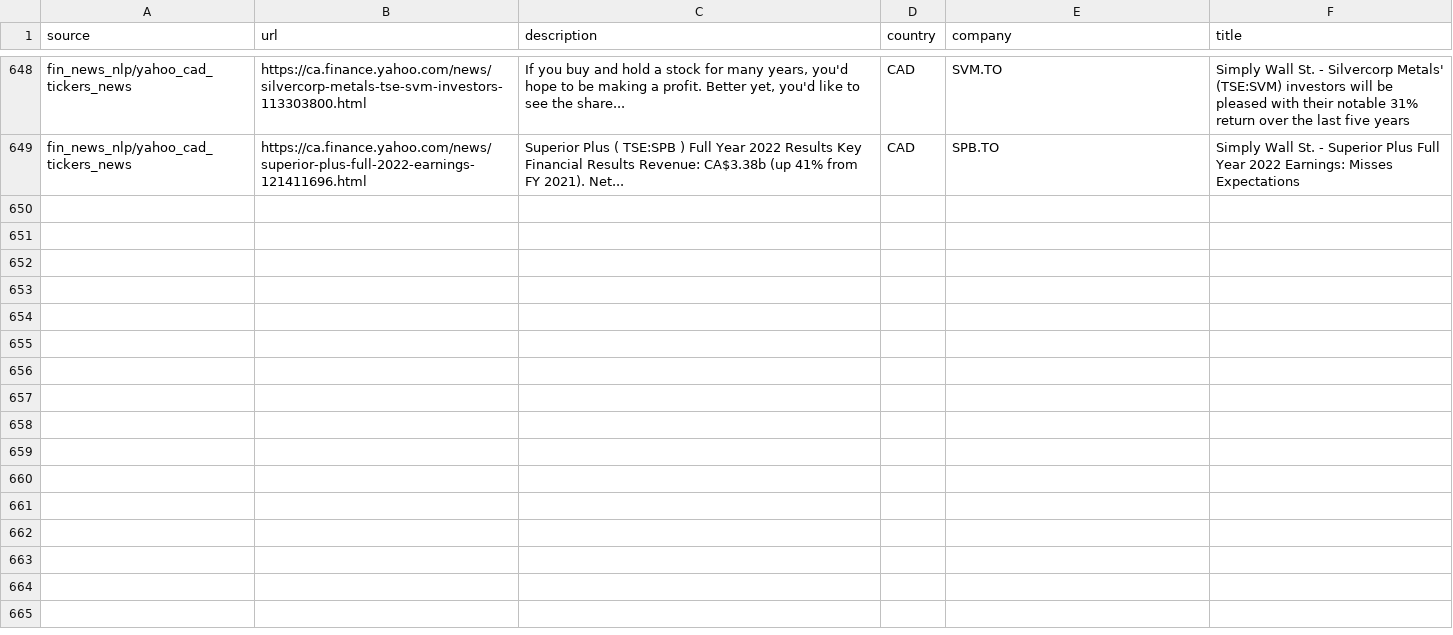
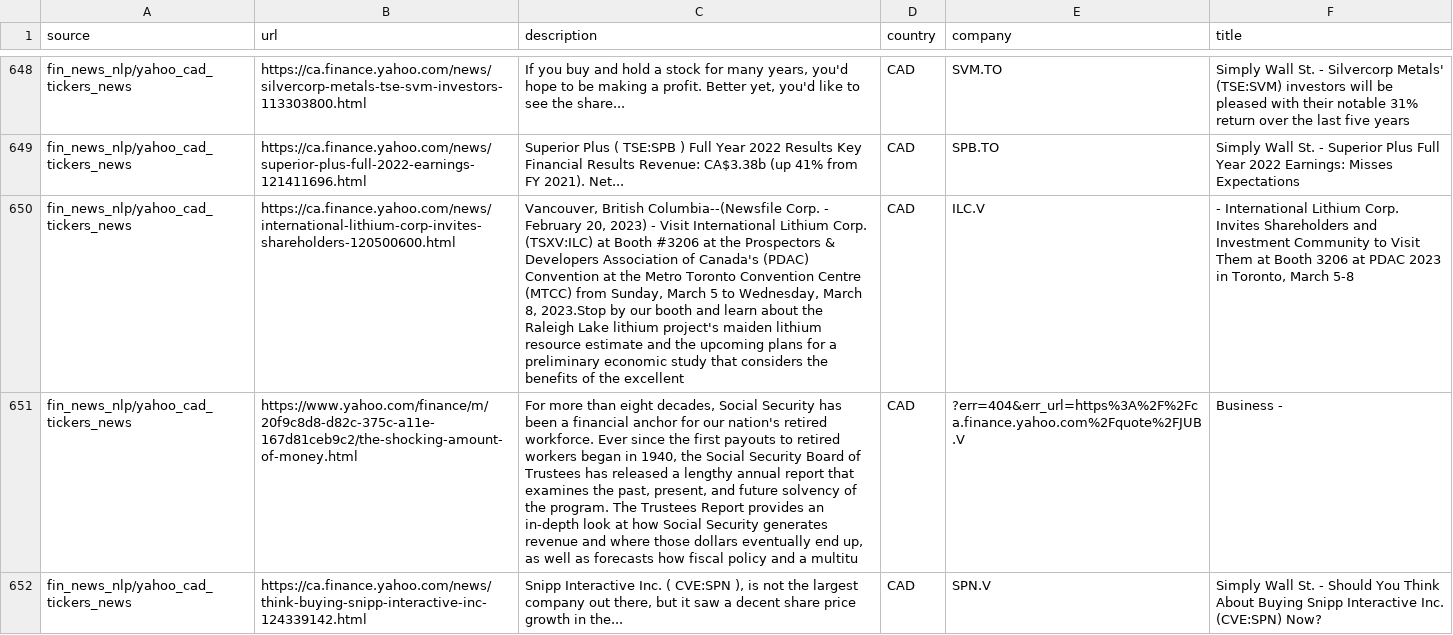
Before and after one commit to dli-invest/reccomendation-engine, a CSV file: ref/training/2023-02-20.csv, drawn as a sheet; only a part is shown, gaps mark what is left out; the diff covers the shown part only; the diff names each change by its address in the sheet, - before the commit and + after, or states it on an @@ line.

```diff
--- a/ref/training/2023-02-20.csv
+++ b/ref/training/2023-02-20.csv
+row 650: fin_news_nlp/yahoo_cad_tickers_news | https://ca.finance.yahoo.com/news/international-lithium-corp-invites-shareholders-120500600.html | Vancouver, British Columbia--(Newsfile Corp. - February 20, 2023) - Visit International Lithium Corp. (TSXV:ILC) at Booth #3206 at the Prospectors & Developers Association of Canada's (PDAC) Convention at the Metro Toronto Convention Centre (MTCC) from Sunday, March 5 to Wednesday, March 8, 2023.Stop by our booth and learn about the Raleigh Lake lithium project's maiden lithium resource estimate and the upcoming plans for a preliminary economic study that considers the benefits of the excellent | CAD | ILC.V | - International Lithium Corp. Invites Shareholders and Investment Community to Visit Them at Booth 3206 at PDAC 2023 in Toronto, March 5-8
+row 651: fin_news_nlp/yahoo_cad_tickers_news | https://www.yahoo.com/finance/m/20f9c8d8-d82c-375c-a11e-167d81ceb9c2/the-shocking-amount-of-money.html | For more than eight decades, Social Security has been a financial anchor for our nation's retired workforce. Ever since the first payouts to retired workers began in 1940, the Social Security Board of Trustees has released a lengthy annual report that examines the past, present, and future solvency of the program. The Trustees Report provides an in-depth look at how Social Security generates revenue and where those dollars eventually end up, as well as forecasts how fiscal policy and a multitu | CAD | ?err=404&err_url=https%3A%2F%2Fca.finance.yahoo.com%2Fquote%2FJUB.V | Business -
+row 652: fin_news_nlp/yahoo_cad_tickers_news | https://ca.finance.yahoo.com/news/think-buying-snipp-interactive-inc-124339142.html | Snipp Interactive Inc. ( CVE:SPN ), is not the largest company out there, but it saw a decent share price growth in the... | CAD | SPN.V | Simply Wall St. - Should You Think About Buying Snipp Interactive Inc. (CVE:SPN) Now?
```
Also changed, not shown: 2 added rows elsewhere in this file, 1 other file.
